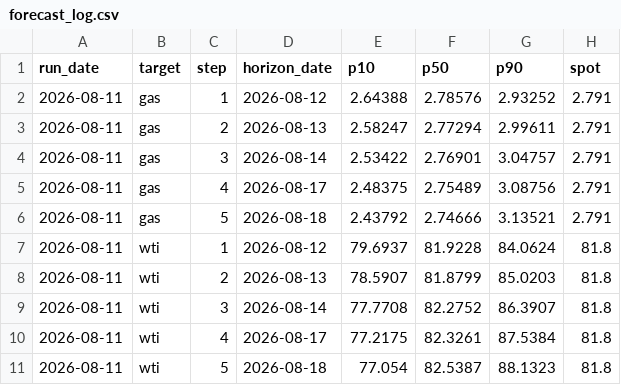
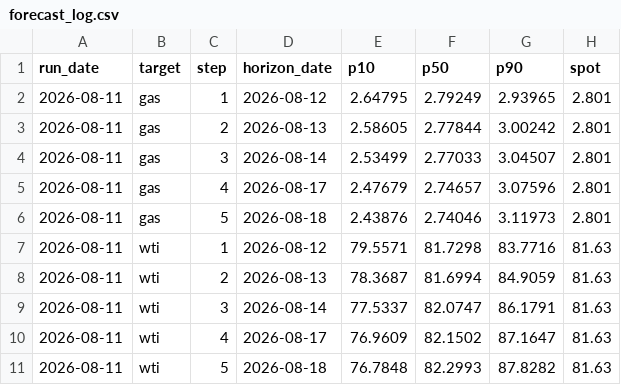
Before and after one commit to PetroInha/petroinha.github.io, a CSV file: __datafile/forecast_log.csv, drawn as a sheet.

```diff
--- a/__datafile/forecast_log.csv
+++ b/__datafile/forecast_log.csv
@@ -1,11 +1,11 @@
 run_date,target,step,horizon_date,p10,p50,p90,spot
-2026-08-11,gas,1,2026-08-12,2.64388,2.78576,2.93252,2.791
-2026-08-11,gas,2,2026-08-13,2.58247,2.77294,2.99611,2.791
-2026-08-11,gas,3,2026-08-14,2.53422,2.76901,3.04757,2.791
-2026-08-11,gas,4,2026-08-17,2.48375,2.75489,3.08756,2.791
-2026-08-11,gas,5,2026-08-18,2.43792,2.74666,3.13521,2.791
-2026-08-11,wti,1,2026-08-12,79.6937,81.9228,84.0624,81.8
-2026-08-11,wti,2,2026-08-13,78.5907,81.8799,85.0203,81.8
-2026-08-11,wti,3,2026-08-14,77.7708,82.2752,86.3907,81.8
-2026-08-11,wti,4,2026-08-17,77.2175,82.3261,87.5384,81.8
-2026-08-11,wti,5,2026-08-18,77.054,82.5387,88.1323,81.8
+2026-08-11,gas,1,2026-08-12,2.64795,2.79249,2.93965,2.801
+2026-08-11,gas,2,2026-08-13,2.58605,2.77844,3.00242,2.801
+2026-08-11,gas,3,2026-08-14,2.53499,2.77033,3.04507,2.801
+2026-08-11,gas,4,2026-08-17,2.47679,2.74657,3.07596,2.801
+2026-08-11,gas,5,2026-08-18,2.43876,2.74046,3.11973,2.801
+2026-08-11,wti,1,2026-08-12,79.5571,81.7298,83.7716,81.63
+2026-08-11,wti,2,2026-08-13,78.3687,81.6994,84.9059,81.63
+2026-08-11,wti,3,2026-08-14,77.5337,82.0747,86.1791,81.63
+2026-08-11,wti,4,2026-08-17,76.9609,82.1502,87.1647,81.63
+2026-08-11,wti,5,2026-08-18,76.7848,82.2993,87.8282,81.63
```
Also changed, not shown: __datafile/energy_panel.csv, 3 other files.
